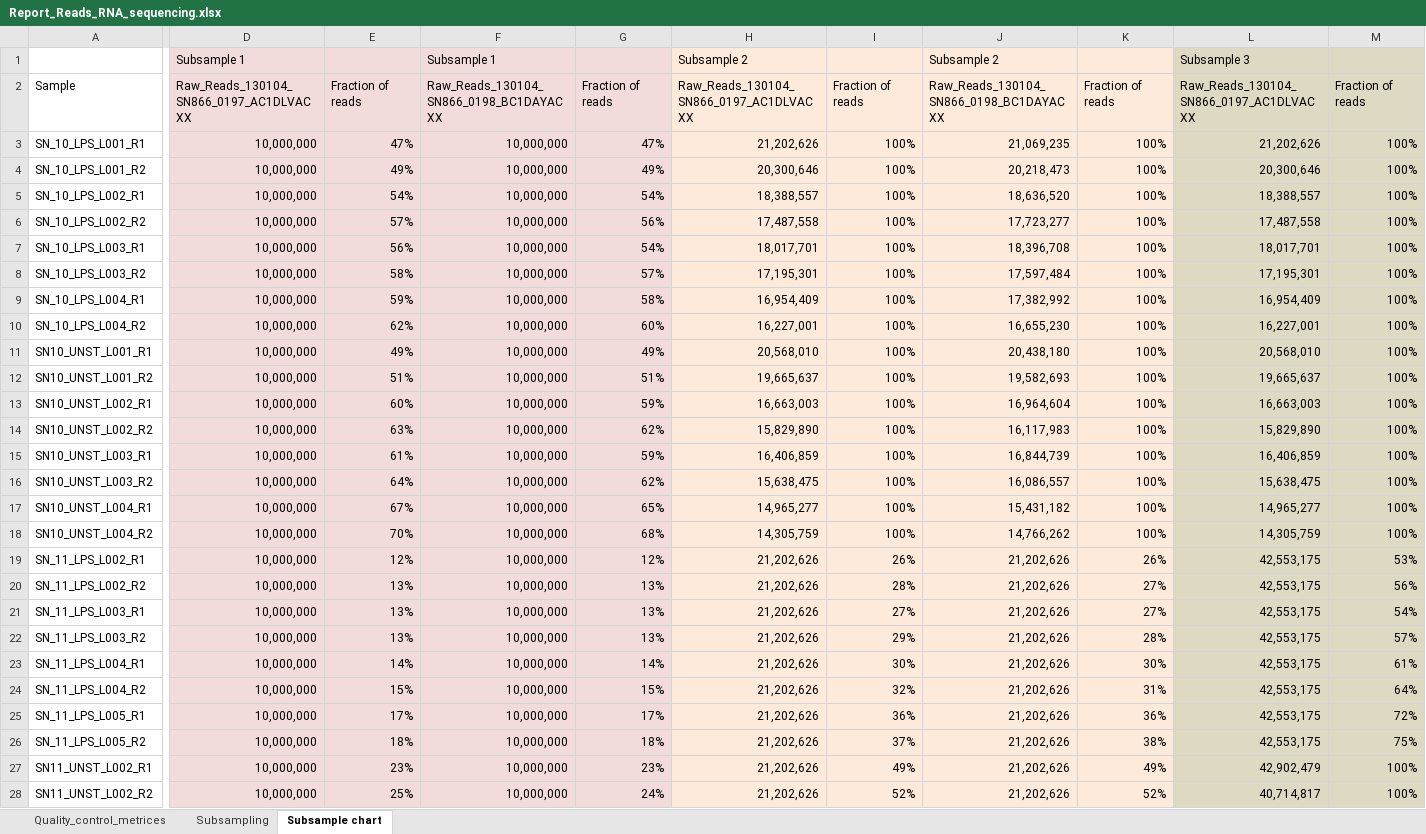
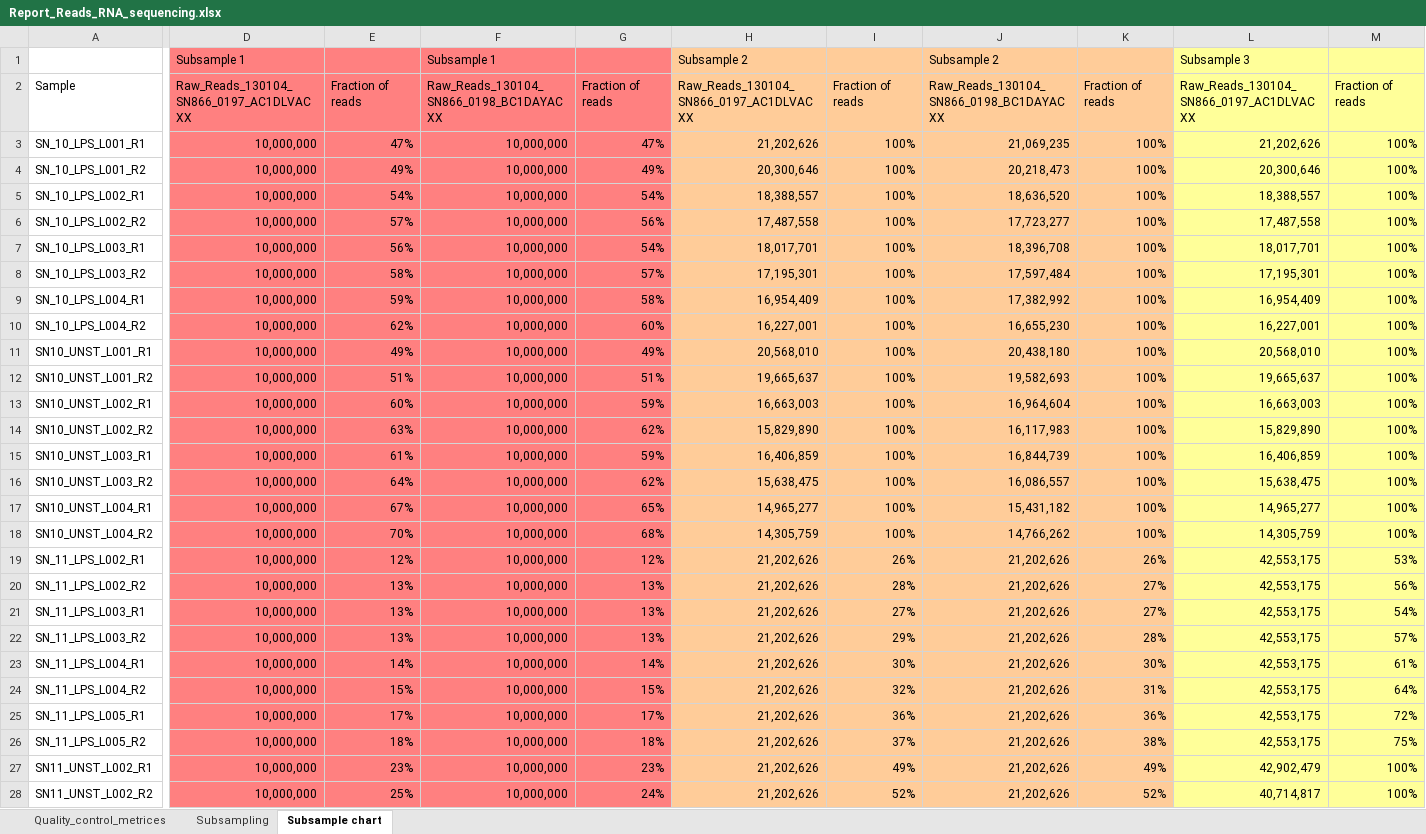
Before and after one commit to aerugo/BB2490-RNASeq-Project, an Excel workbook: resources/Report_Reads_RNA_sequencing.xlsx, sheet Subsample chart, drawn as a sheet; only a part is shown, gaps mark what is left out; values as stored, in another font and other column widths than the file's, no borders; the diff covers the shown part only; the diff names each change by its address in the sheet, - before the commit and + after, or states it on an @@ line.

Commit message:
Automated read chart
The chart of the reads with an automated calculation of the subsamplings. Raw data should be when we have the mapped the reads in order to get the correct figure.

```diff
--- a/resources/Report_Reads_RNA_sequencing.xlsx (sheet Subsample chart)
+++ b/resources/Report_Reads_RNA_sequencing.xlsx (sheet Subsample chart)
-D1:G28 fill: #F2DCDB
+D1:G28 fill: #FF8080
-H1:K28 fill: #FDEADA
+H1:K28 fill: #FFCC99
-L1:M28 fill: #DDD9C3
+L1:M28 fill: #FFFF99
```
Also changed, not shown: cell formats elsewhere in this sheet, sheet Subsampling, formulas that keep their value, charts or pictures.
